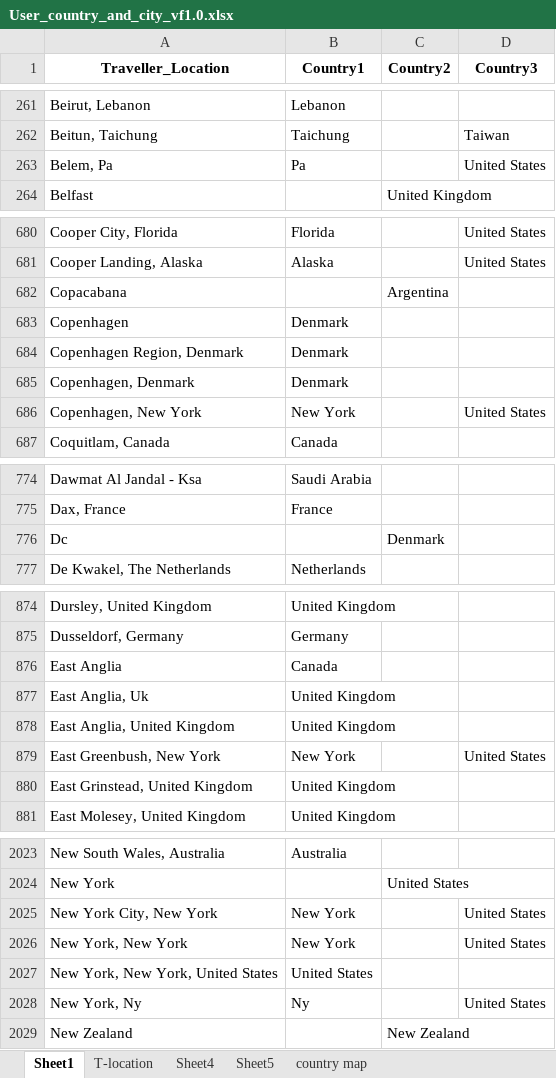
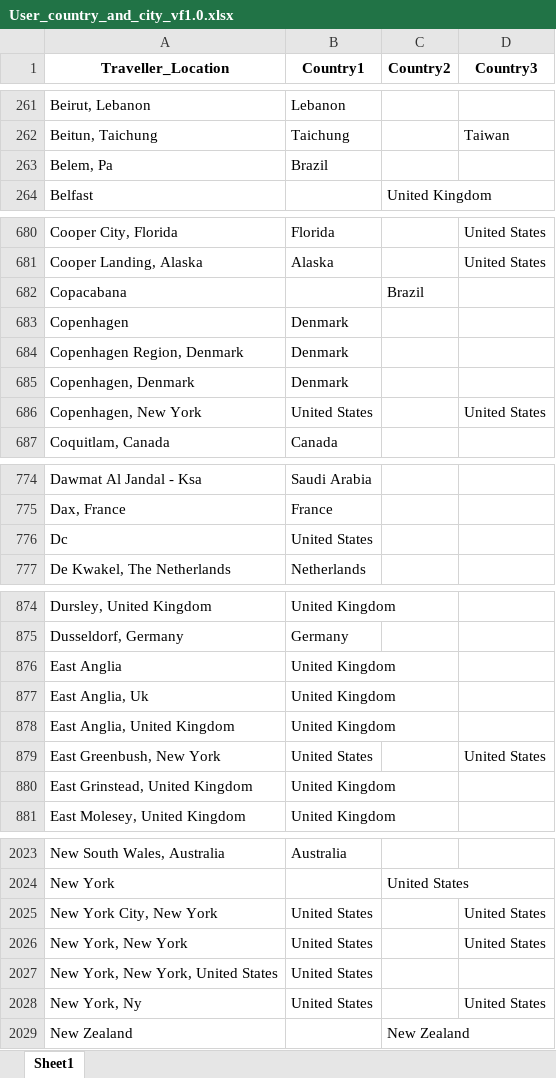
Before and after one commit to Rosh00L/EcoCapture, an Excel workbook: Source/User_country_and_city_vf1.0.xlsx, sheet Sheet1, drawn as a sheet; only a part is shown, gaps mark what is left out; values as stored, in another font and other column widths than the file's, no borders; conditional formats not drawn; the diff covers the shown part only; the diff names each change by its address in the sheet, - before the commit and + after, or states it on an @@ line.

```diff
--- a/Source/User_country_and_city_vf1.0.xlsx (sheet Sheet1)
+++ b/Source/User_country_and_city_vf1.0.xlsx (sheet Sheet1)
-sheet tab: T-location
-sheet tab: Sheet4
-sheet tab: Sheet5
-sheet tab: country map
-B263 (Country1): Pa
+B263 (Country1): Brazil
-D263 (Country3): United States
+D263 (Country3): (empty)
-C682 (Country2): Argentina
+C682 (Country2): Brazil
-B686 (Country1): New York
+B686 (Country1): United States
-B776 (Country1): (empty)
+B776 (Country1): United States
-C776 (Country2): Denmark
+C776 (Country2): (empty)
-B876 (Country1): Canada
+B876 (Country1): United Kingdom
-B879 (Country1): New York
+B879 (Country1): United States
-B2025:B2026 (Country1): New York
+B2025:B2026 (Country1): United States
-B2028 (Country1): Ny
+B2028 (Country1): United States
```
Also changed, not shown: 28 edited cells elsewhere in this sheet, QC files/traveler.xlsx, 21 other files.
